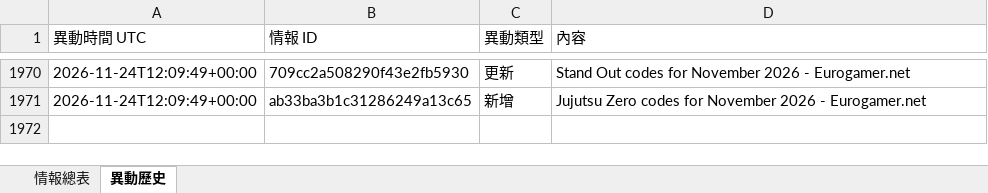
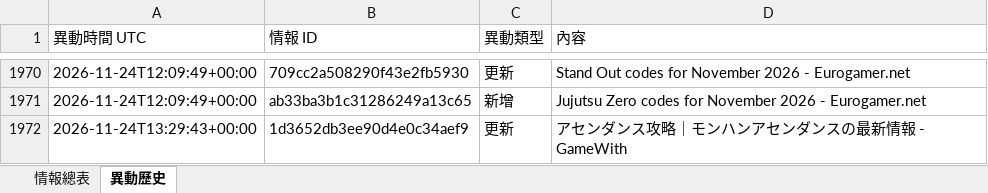
Before and after one commit to jerry000123456789-art/game-intel1, an Excel workbook: docs/game_intel.xlsx, sheet 異動歷史, drawn as a sheet; only a part is shown, gaps mark what is left out; values as stored, in another font and other column widths than the file's, no borders; the diff names each change by its address in the sheet, - before the commit and + after, or states it on an @@ line.

```diff
--- a/docs/game_intel.xlsx (sheet 異動歷史)
+++ b/docs/game_intel.xlsx (sheet 異動歷史)
+row 1972: 2026-11-24T13:29:43+00:00 | 1d3652db3ee90d4e0c34aef9 | 更新 | アセンダンス攻略｜モンハンアセンダンスの最新情報 - GameWith
```
Also changed, not shown: sheet 情報總表, 4 other files.
